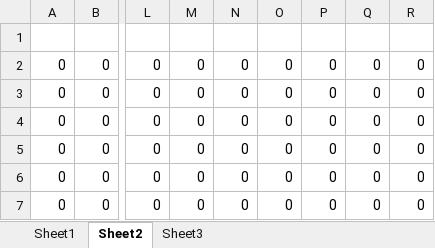
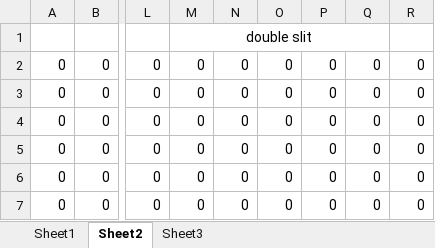
Before and after one commit to minxpan/green-function-for-holography, an Excel workbook: pattern_code_far_field.xlsx, sheet Sheet2, drawn as a sheet; only a part is shown, gaps mark what is left out; values as stored, in another font and other column widths than the file's, no borders; the diff covers the shown part only; the diff names each change by its address in the sheet, - before the commit and + after, or states it on an @@ line.

```diff
--- a/pattern_code_far_field.xlsx (sheet Sheet2)
+++ b/pattern_code_far_field.xlsx (sheet Sheet2)
-M1: (empty)
+M1: double slit
+M1:Q1 merged
```
Also changed, not shown: 45 added rows elsewhere in this sheet, sheet Sheet1, sheet Sheet3, 7 other files.
